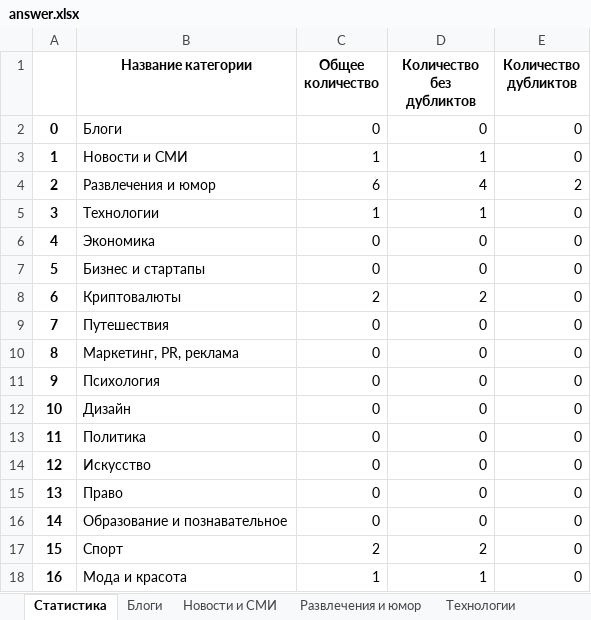
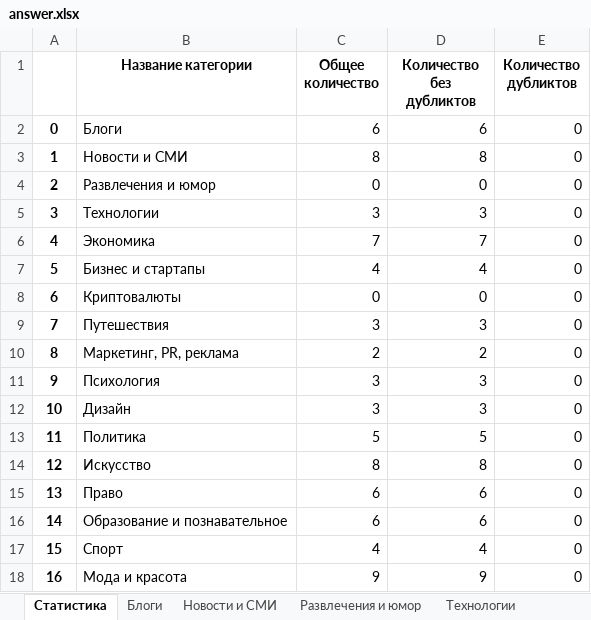
Before and after one commit to vvlrff/news_ai, an Excel workbook: server/src/api/INPUT_/answer.xlsx, sheet Статистика, drawn as a sheet; only a part is shown; values as stored, in another font and other column widths than the file's, no borders; charts and pictures not drawn; the diff covers the shown part only; the diff names each change by its address in the sheet, - before the commit and + after, or states it on an @@ line.

```diff
--- a/server/src/api/INPUT_/answer.xlsx (sheet Статистика)
+++ b/server/src/api/INPUT_/answer.xlsx (sheet Статистика)
-C2 (Общее количество): 0
+C2 (Общее количество): 6
-D2 (Количество без дубликтов): 0
+D2 (Количество без дубликтов): 6
-C3 (Общее количество): 1
+C3 (Общее количество): 8
-D3 (Количество без дубликтов): 1
+D3 (Количество без дубликтов): 8
-C4 (Общее количество): 6
+C4 (Общее количество): 0
-D4 (Количество без дубликтов): 4
+D4 (Количество без дубликтов): 0
-E4 (Количество дубликтов): 2
+E4 (Количество дубликтов): 0
-C5 (Общее количество): 1
+C5 (Общее количество): 3
-D5 (Количество без дубликтов): 1
+D5 (Количество без дубликтов): 3
-C6 (Общее количество): 0
+C6 (Общее количество): 7
-D6 (Количество без дубликтов): 0
+D6 (Количество без дубликтов): 7
-C7 (Общее количество): 0
+C7 (Общее количество): 4
-D7 (Количество без дубликтов): 0
+D7 (Количество без дубликтов): 4
-C8 (Общее количество): 2
+C8 (Общее количество): 0
-D8 (Количество без дубликтов): 2
+D8 (Количество без дубликтов): 0
-C9 (Общее количество): 0
+C9 (Общее количество): 3
-D9 (Количество без дубликтов): 0
+D9 (Количество без дубликтов): 3
-C10 (Общее количество): 0
+C10 (Общее количество): 2
-D10 (Количество без дубликтов): 0
+D10 (Количество без дубликтов): 2
-C11:C12 (Общее количество): 0
+C11:C12 (Общее количество): 3
-D11:D12 (Количество без дубликтов): 0
+D11:D12 (Количество без дубликтов): 3
-C13 (Общее количество): 0
+C13 (Общее количество): 5
-D13 (Количество без дубликтов): 0
+D13 (Количество без дубликтов): 5
-C14 (Общее количество): 0
+C14 (Общее количество): 8
-D14 (Количество без дубликтов): 0
+D14 (Количество без дубликтов): 8
-C15:C16 (Общее количество): 0
+C15:C16 (Общее количество): 6
-D15:D16 (Количество без дубликтов): 0
+D15:D16 (Количество без дубликтов): 6
-C17 (Общее количество): 2
+C17 (Общее количество): 4
-D17 (Количество без дубликтов): 2
+D17 (Количество без дубликтов): 4
-C18 (Общее количество): 1
+C18 (Общее количество): 9
-D18 (Количество без дубликтов): 1
+D18 (Количество без дубликтов): 9
```
Also changed, not shown: 21 edited cells elsewhere in this sheet, sheet Шоубиз, sheet Мода и красота, sheet Искусство, sheet Новости и СМИ, sheet Экономика, sheet Музыка, 21 more sheets, charts or pictures, server/src/api/INPUT_/NaturaLP_ANSWER_FOR_CHECKING.xlsx, server/src/api/INPUT_/test_data.xlsx, 5 other files.
